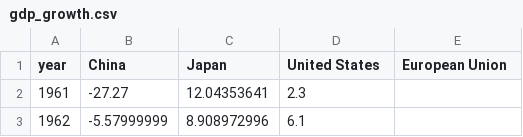
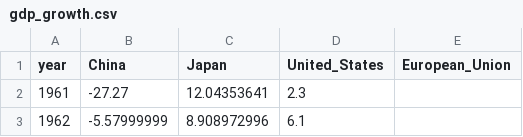
Before and after one commit to asaifuddin18/asaifuddin18.github.io, a CSV file: gdp_growth.csv, drawn as a sheet; only a part is shown.

Commit message:
updated data & gdp_growth.html

```diff
--- a/gdp_growth.csv
+++ b/gdp_growth.csv
@@ -1,2 +1,2 @@
-year,China,Japan,United States,European Union
+year,China,Japan,United_States,European_Union
 1961,-27.27,12.04353641,2.3,
```
Also changed, not shown: 1 other file.
